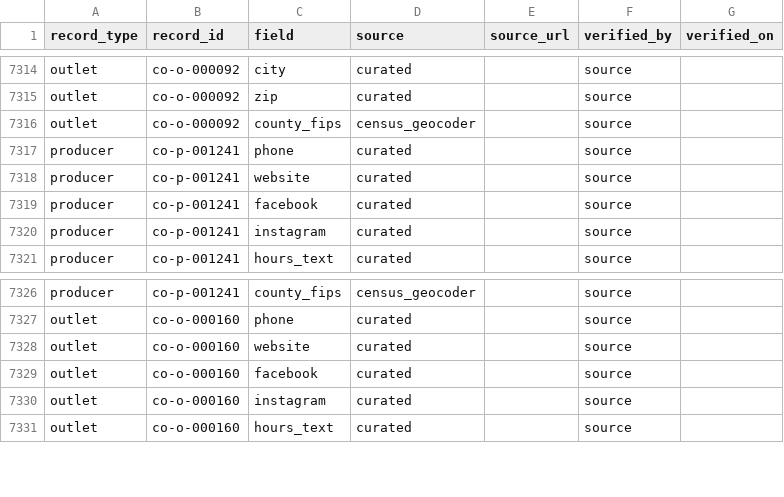
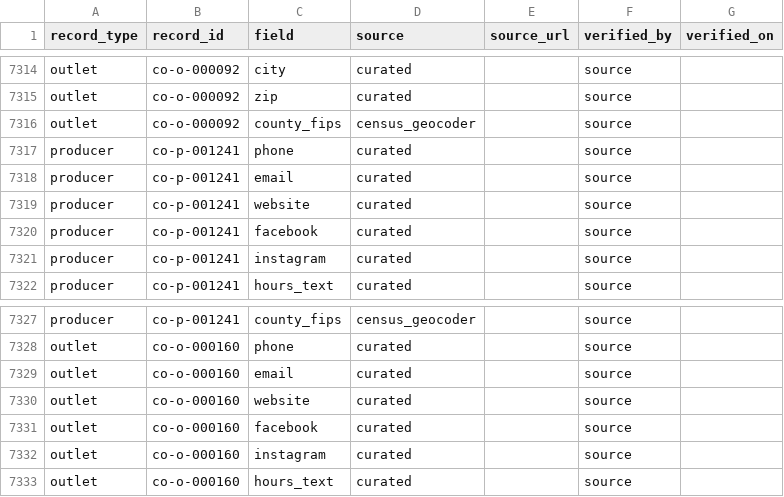
Before and after one commit to open-food-web/colorado-open-food-web, a CSV file: data/colorado/field_sources.csv, drawn as a sheet; only a part is shown, gaps mark what is left out; the diff names each change by its address in the sheet, - before the commit and + after, or states it on an @@ line.

```diff
--- a/data/colorado/field_sources.csv
+++ b/data/colorado/field_sources.csv
+row 7318: producer | co-p-001241 | email | curated |  | source
+row 7329: outlet | co-o-000160 | email | curated |  | source
```
Also changed, not shown: data/colorado/locations.csv, data/colorado/producer_locations.csv, 7 other files.
